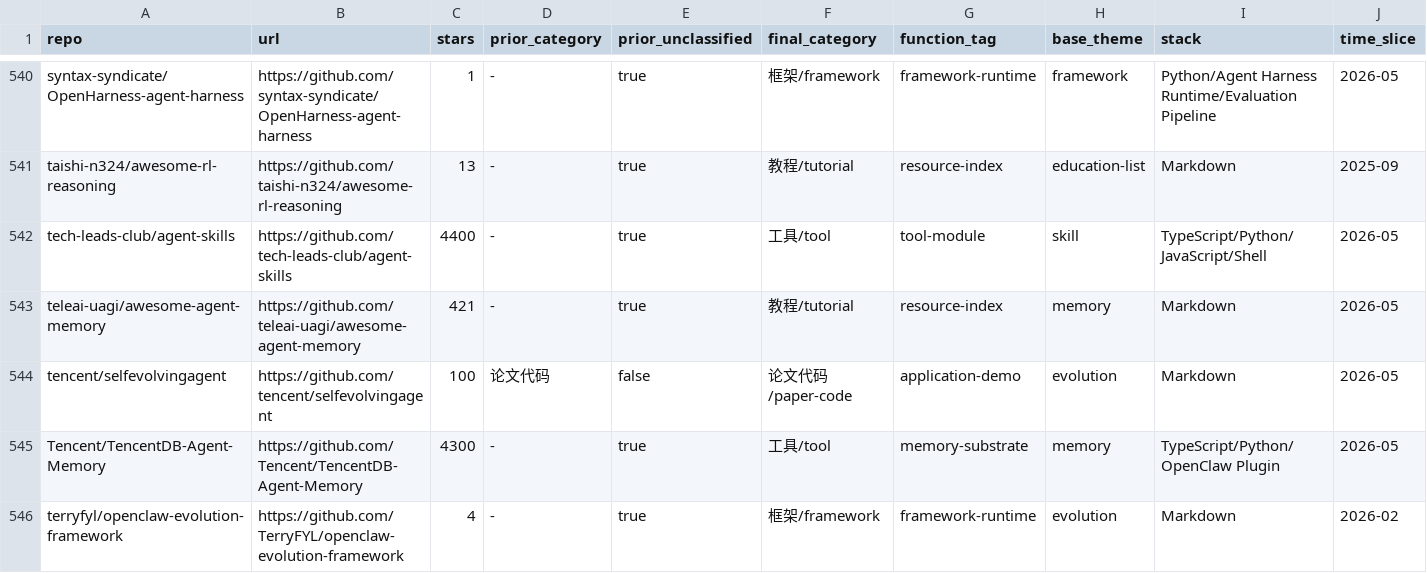
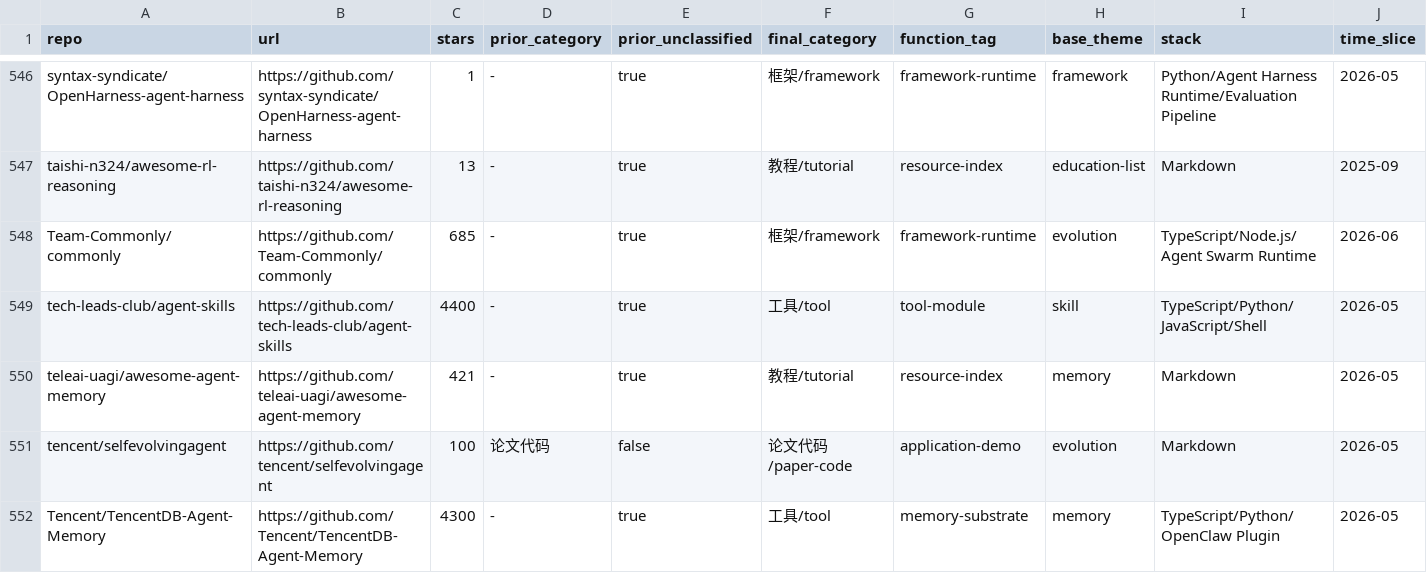
Before and after one commit to Shiyao-Huang/awesome-agent-evolution, a CSV file: research/repo-classification.csv, drawn as a sheet; only a part is shown, gaps mark what is left out; the shorter side is filled out with more unchanged rows; rows hold the shown columns only; the diff covers the shown part only; the diff names each change by its address in the sheet, - before the commit and + after, or states it on an @@ line.

```diff
--- a/research/repo-classification.csv
+++ b/research/repo-classification.csv
+row 548: Team-Commonly/commonly | https://github.com/Team-Commonly/commonly | 685 | - | true | 框架/framework | framework-runtime | evolution | TypeScript/Node.js/Agent Swarm Runtime | 2026-06
```
Also changed, not shown: 6 added rows elsewhere in this file, 43 other files.
